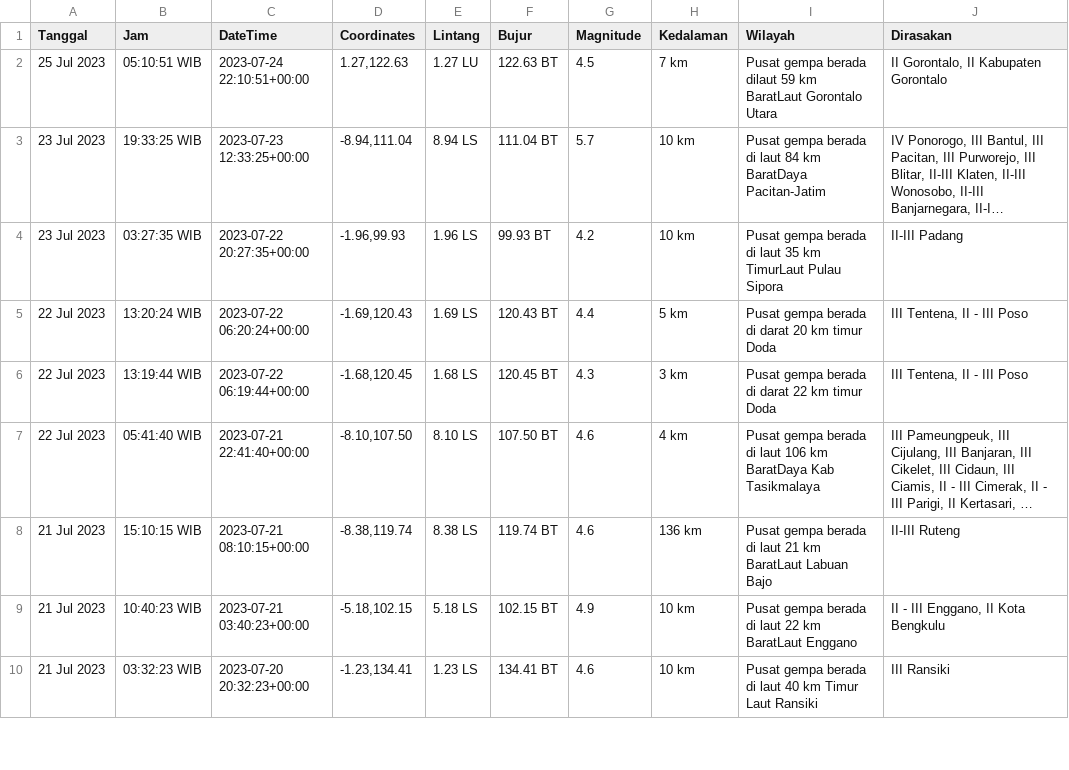
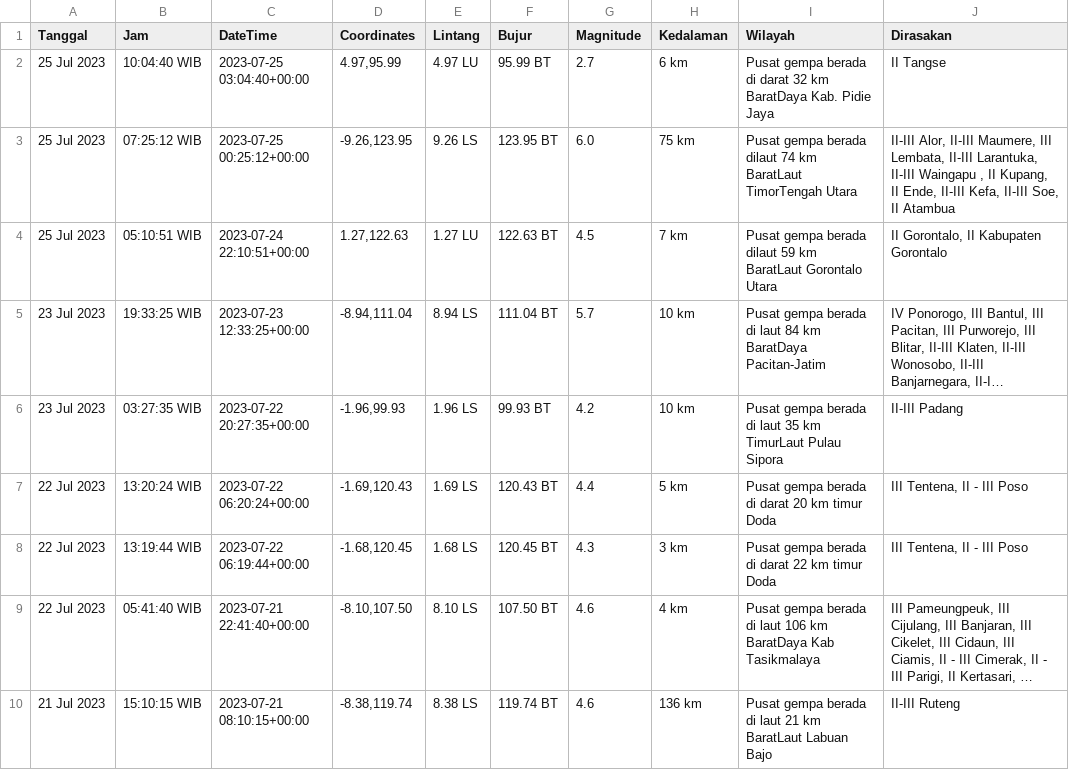
Before and after one commit to mzakiyuddin/dataset-gempa-indonesia, a CSV file: gempa.csv, drawn as a sheet; only a part is shown; the shorter side is filled out with more unchanged rows; long unchanged cells end in …; the diff names each change by its address in the sheet, - before the commit and + after, or states it on an @@ line.

Commit message:
Update Tue Jul 25 12:04:07 UTC 2023

```diff
--- a/gempa.csv
+++ b/gempa.csv
+row 2: 25 Jul 2023 | 10:04:40 WIB | 2023-07-25 03:04:40+00:00 | 4.97,95.99 | 4.97 LU | 95.99 BT | 2.7 | 6 km | Pusat gempa berada di darat 32 km BaratDaya Kab. Pidie Jaya | II Tangse
+row 3: 25 Jul 2023 | 07:25:12 WIB | 2023-07-25 00:25:12+00:00 | -9.26,123.95 | 9.26 LS | 123.95 BT | 6.0 | 75 km | Pusat gempa berada dilaut 74 km BaratLaut TimorTengah Utara | II-III Alor, II-III Maumere, III Lembata, II-III Larantuka, II-III Waingapu , II Kupang, II Ende, II-III Kefa, II-III Soe, II Atambua
```
